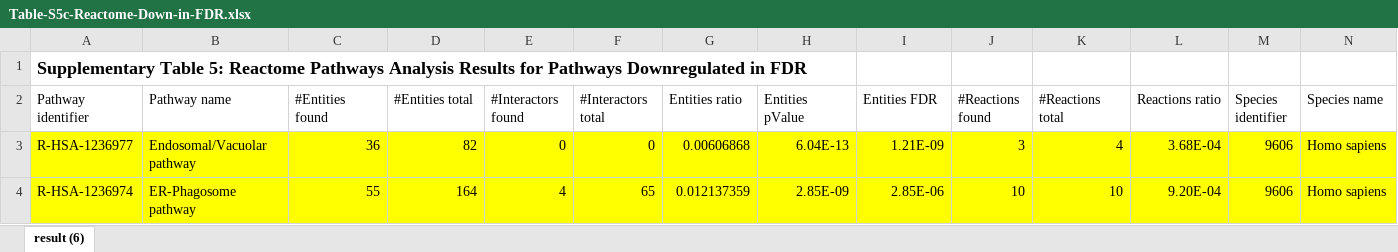
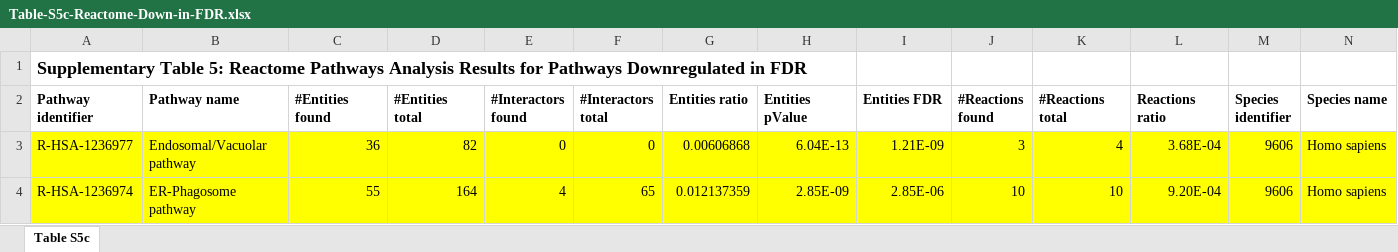
Before and after one commit to rintukutum/fdr-celiac-manuscript, an Excel workbook: manuscript/tables/Table-S5c-Reactome-Down-in-FDR.xlsx, sheet Table S5c, drawn as a sheet; only a part is shown; values as stored, in another font and other column widths than the file's, no borders; the diff covers the shown part only; the diff names each change by its address in the sheet, - before the commit and + after, or states it on an @@ line.

Commit message:
Final Figures and Tables

```diff
--- a/manuscript/tables/Table-S5c-Reactome-Down-in-FDR.xlsx (sheet Table S5c)
+++ b/manuscript/tables/Table-S5c-Reactome-Down-in-FDR.xlsx (sheet Table S5c)
-sheet tab: result (6)
+sheet tab: Table S5c
-A2:N2 bold: off
+A2:N2 bold: on
```
Also changed, not shown: cell formats elsewhere in this sheet, manuscript/tables/Table-S5a-GO-pval-0.05-DE.xlsx, manuscript/tables/Table-S5b-MSigDB_Consistently_down_in_FDR.xlsx, 3 other files.
